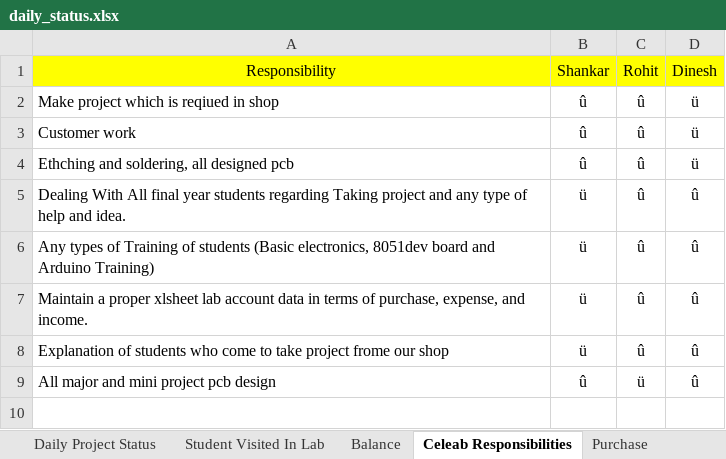
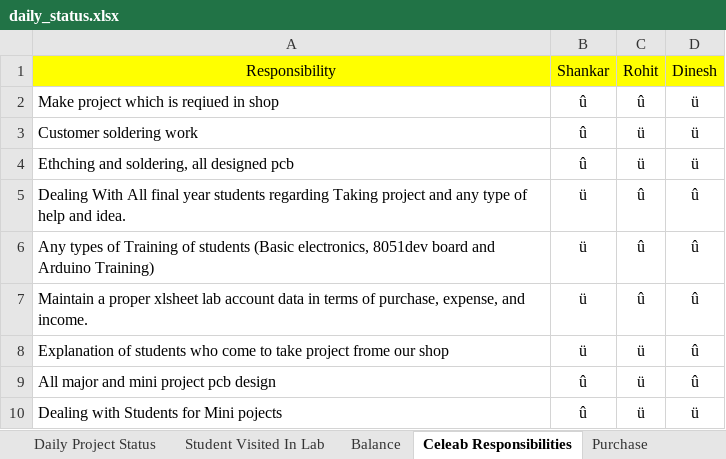
Before and after one commit to infocelab/embedded-projects, an Excel workbook: documents/daily_status.xlsx, sheet Celeab Responsibilities, drawn as a sheet; values as stored, in another font and other column widths than the file's, no borders; the diff names each change by its address in the sheet, - before the commit and + after, or states it on an @@ line.

```diff
--- a/documents/daily_status.xlsx (sheet Celeab Responsibilities)
+++ b/documents/daily_status.xlsx (sheet Celeab Responsibilities)
-A3 (Responsibility): Customer work
+A3 (Responsibility): Customer soldering work
-C3:C4 (Rohit): û
+C3:C4 (Rohit): ü
-C8 (Rohit): û
+C8 (Rohit): ü
+row 10: Dealing with Students for Mini pojects | û | ü | ü
```
